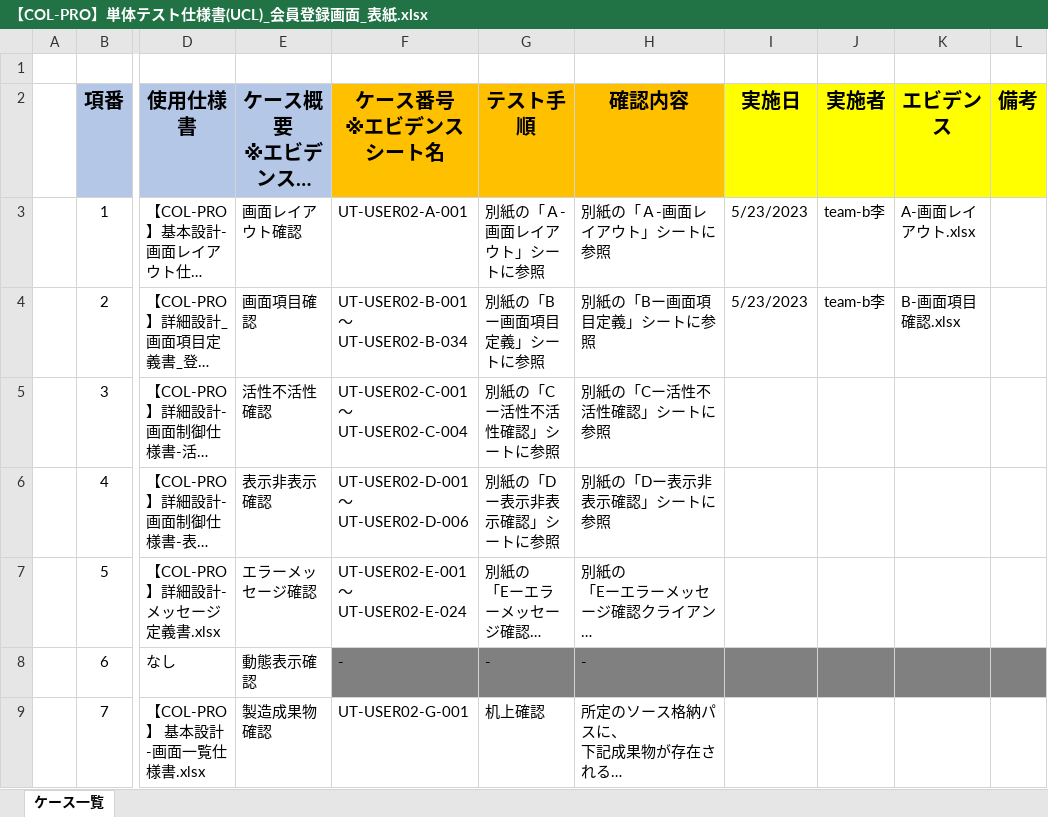
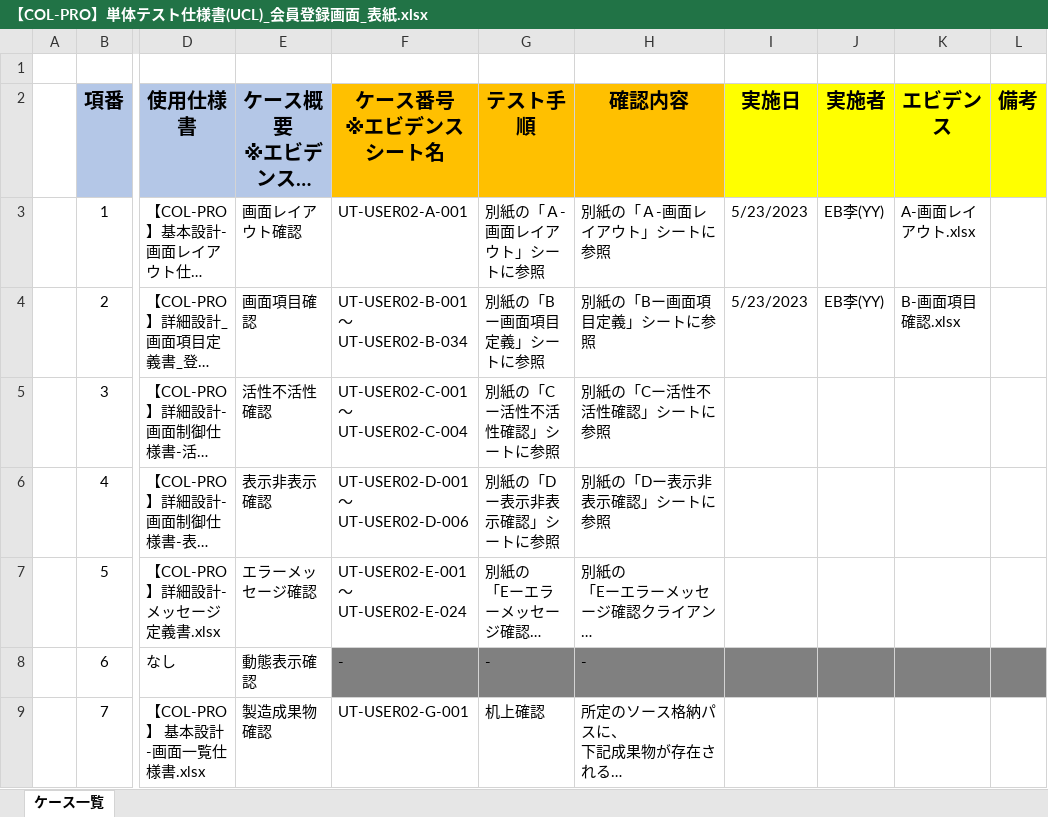
Before and after one commit to IotaTech-Info/certificate-online, an Excel workbook: doc/50_単体テスト(UT)/02_エビデンス/RYY_USER02_会員登録画面_エビデンス/打鍵後のUCL/【COL-PRO】単体テスト仕様書(UCL)_会員登録画面_表紙.xlsx, sheet ケース一覧, drawn as a sheet; only a part is shown, gaps mark what is left out; long unchanged cells end in …; values as stored, in another font and other column widths than the file's, no borders; the diff names each change by its address in the sheet, - before the commit and + after, or states it on an @@ line.

```diff
--- a/doc/50_単体テスト(UT)/02_エビデンス/RYY_USER02_会員登録画面_エビデンス/打鍵後のUCL/【COL-PRO】単体テスト仕様書(UCL)_会員登録画面_表紙.xlsx (sheet ケース一覧)
+++ b/doc/50_単体テスト(UT)/02_エビデンス/RYY_USER02_会員登録画面_エビデンス/打鍵後のUCL/【COL-PRO】単体テスト仕様書(UCL)_会員登録画面_表紙.xlsx (sheet ケース一覧)
-J3:J4 (実施者): team-b李
+J3:J4 (実施者): EB李(YY)
```
Also changed, not shown: doc/50_単体テスト(UT)/02_エビデンス/RYY_USER02_会員登録画面_エビデンス/打鍵後のUCL/【COL-PRO】単体テスト仕様書(UCL)_会員登録画面_別紙.xlsx.
